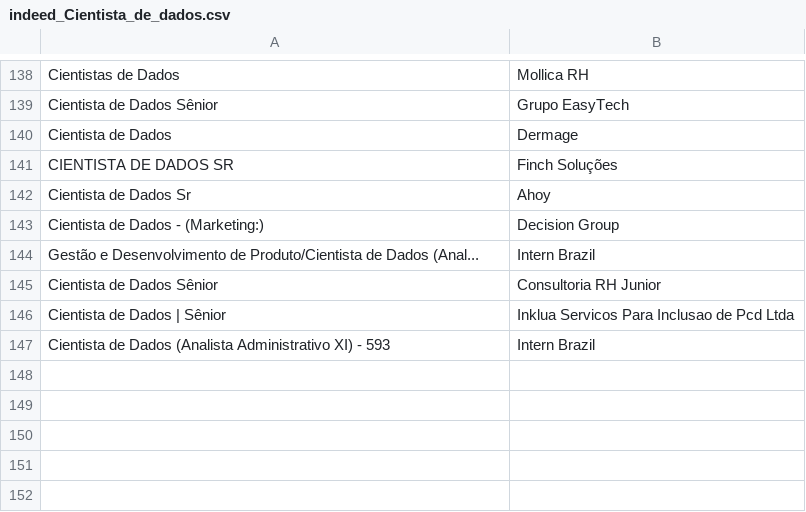
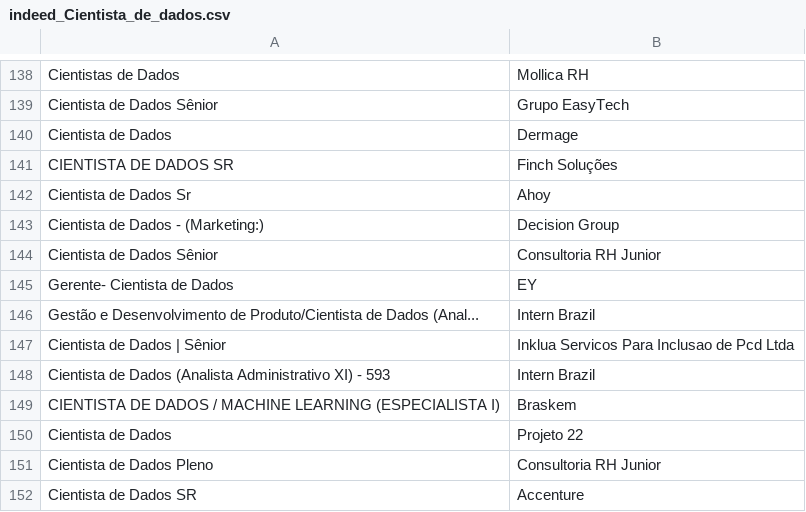
Before and after one commit to silviolima07/App-Indeed, a CSV file: CSV/indeed_Cientista_de_dados.csv, drawn as a sheet; only a part is shown, gaps mark what is left out; the diff covers the shown part only.

```diff
--- a/CSV/indeed_Cientista_de_dados.csv
+++ b/CSV/indeed_Cientista_de_dados.csv
@@ -143,5 +143,10 @@ Cientista de Dados Sr,Ahoy
 Cientista de Dados - (Marketing:),Decision Group
+Cientista de Dados Sênior,Consultoria RH Junior
+Gerente- Cientista de Dados,EY
 Gestão e Desenvolvimento de Produto/Cientista de Dados (Anal...,Intern Brazil
-Cientista de Dados Sênior,Consultoria RH Junior
 Cientista de Dados | Sênior,Inklua Servicos Para Inclusao de Pcd Ltda
 Cientista de Dados (Analista Administrativo XI) - 593,Intern Brazil
+CIENTISTA DE DADOS / MACHINE LEARNING (ESPECIALISTA I),Braskem
+Cientista de Dados,Projeto 22
+Cientista de Dados Pleno,Consultoria RH Junior
+Cientista de Dados SR,Accenture
```
Also changed, not shown: 3 added rows, 3 removed rows and 61 moved rows elsewhere in this file, 1 other file.
